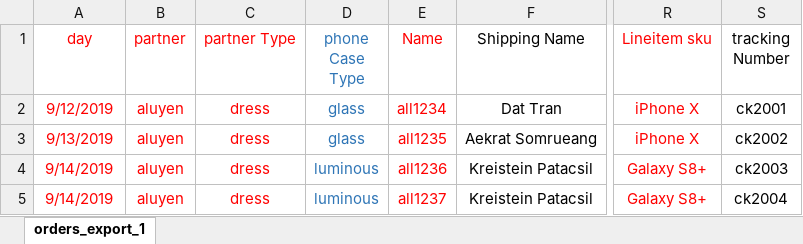
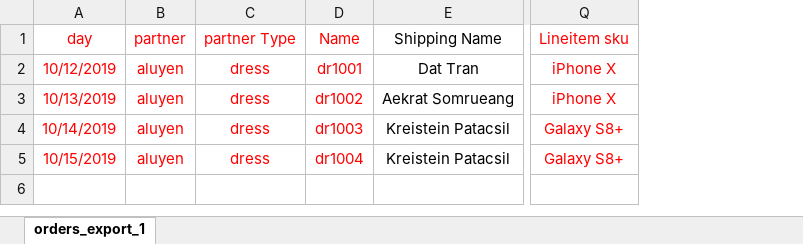
Before and after one commit to hoangphohieu/checkingV1, an Excel workbook: ahieu - litte - 2.xlsx, sheet orders_export_1, drawn as a sheet; only a part is shown, gaps mark what is left out; values as stored, in another font and other column widths than the file's, no borders; removed rows and columns are numbered as before the commit, all else as after; the diff names each change by its address in the sheet, - before the commit and + after, or states it on an @@ line.

```diff
--- a/ahieu - litte - 2.xlsx (sheet orders_export_1)
+++ b/ahieu - litte - 2.xlsx (sheet orders_export_1)
-column D (phone Case Type), rows 2-5: glass | glass | luminous | luminous
-column S (tracking Number), rows 2-5: ck2001 | ck2002 | ck2003 | ck2004
-A2 (day): 9/12/2019
+A2 (day): 10/12/2019
-D2 (Name): all1234
+D2 (Name): dr1001
-A3 (day): 9/13/2019
+A3 (day): 10/13/2019
-D3 (Name): all1235
+D3 (Name): dr1002
-A4 (day): 9/14/2019
+A4 (day): 10/14/2019
-D4 (Name): all1236
+D4 (Name): dr1003
-A5 (day): 9/14/2019
+A5 (day): 10/15/2019
-D5 (Name): all1237
+D5 (Name): dr1004
```
Also changed, not shown: 9 other files.
